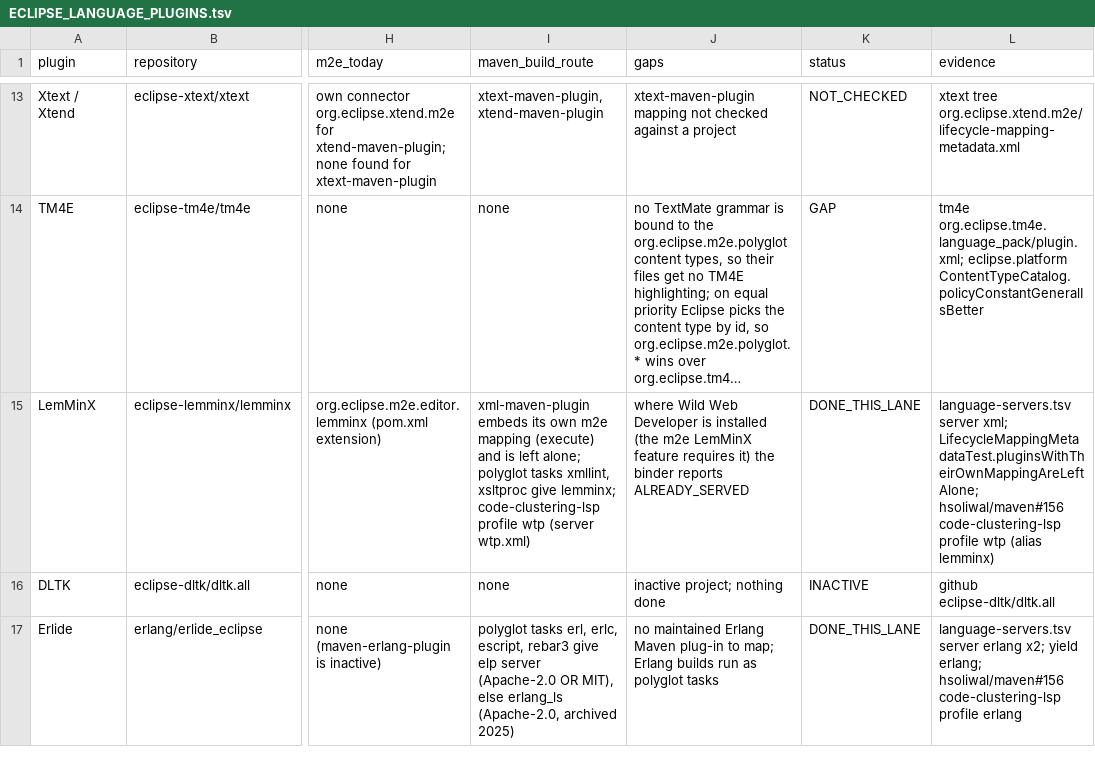
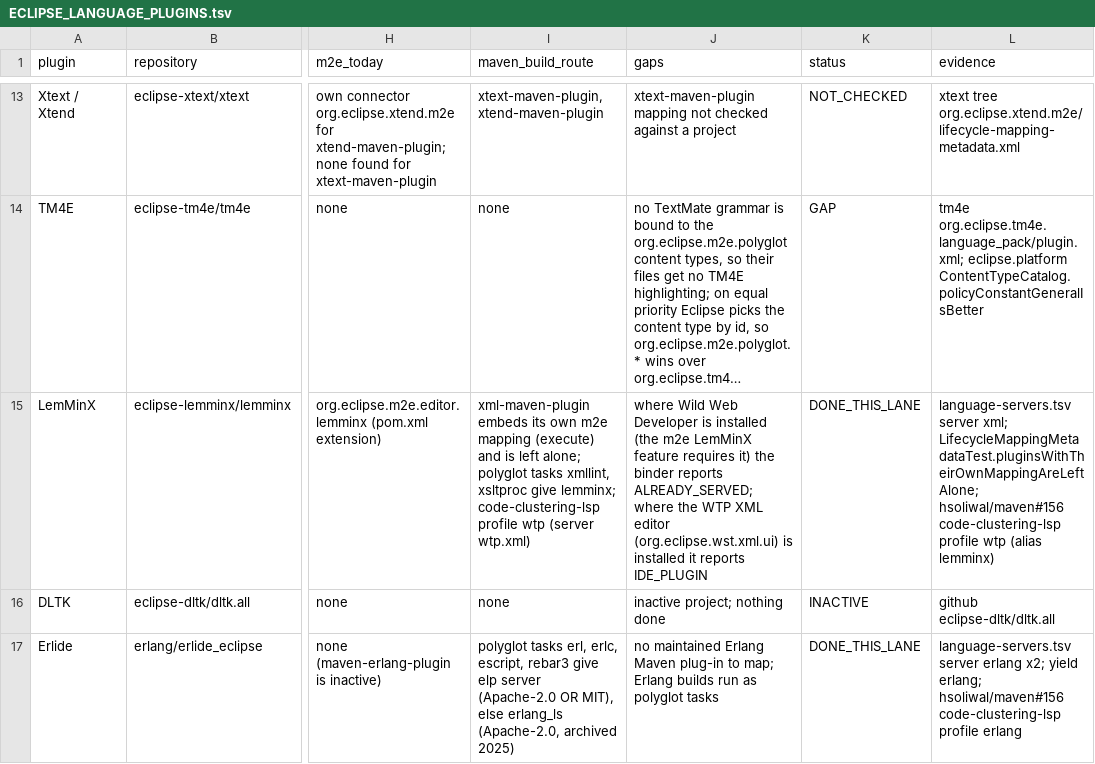
Before and after one commit to hsoliwal/m2e-core, a TSV file: org.eclipse.m2e.polyglot/ECLIPSE_LANGUAGE_PLUGINS.tsv, drawn as a sheet; only a part is shown, gaps mark what is left out; long unchanged cells end in …; the diff names each change by its address in the sheet, - before the commit and + after, or states it on an @@ line.

Commit message:
Follow-up to #11: server licences, base-type serving, XML yields to WTP
- Licences: only six of the 16 server commands had a licence in the
  repository, and the FOSS reuse decisions with the server rows were not
  committed. org.eclipse.m2e.polyglot/FOSS_REUSE_DECISION.tsv now holds
  them, with rows for rust-analyzer, gopls, clangd,
  typescript-language-server, pylsp, csharp-ls and sourcekit-lsp. The
  README server table has a licence column that covers every command.
- LanguageServerBinder.served(IContentType) compared content types with
  equals. LSP4E matches a server registered for a base content type to
  its subtypes too (LanguageServersRegistry.expandToSuperTypes,
  isKindOf), so a server on a base type went unseen and a second one was
  bound. servedBy now matches with isKindOf.
- lemminx was bound to org.eclipse.core.runtime.xml whenever no LSP4E
  server served it, also next to the WTP XML editor. The binder now
  reports IDE_PLUGIN for XML when bundle org.eclipse.wst.xml.ui is
  resolved (NATIVE_EDITORS, yieldsToPlugin).
- LanguageServerBinderTest.aServerOnThePathIsBoundOnceAndThenServed had a
  16-line body; the launch-configuration lookup moves into
  boundConfiguration. (aServerOnAnyContentTypeOfTheFileCounts was split
  in #15.) New OSGi test aServerOnABaseContentTypeCounts.

Tests first: LanguageServerBinderRulesTest (no platform needed) did not
compile before the change; with equals in place of isKindOf, or without
the XML editor rule, it fails.

```diff
--- a/org.eclipse.m2e.polyglot/ECLIPSE_LANGUAGE_PLUGINS.tsv
+++ b/org.eclipse.m2e.polyglot/ECLIPSE_LANGUAGE_PLUGINS.tsv
-J15 (gaps): …binder reports ALREADY_SERVED
+J15 (gaps): …binder reports ALREADY_SERVED; where the WTP XML editor (org.eclipse.wst.xml.ui) is installed it reports IDE_PLUGIN
```
Also changed, not shown: 6 other files.
